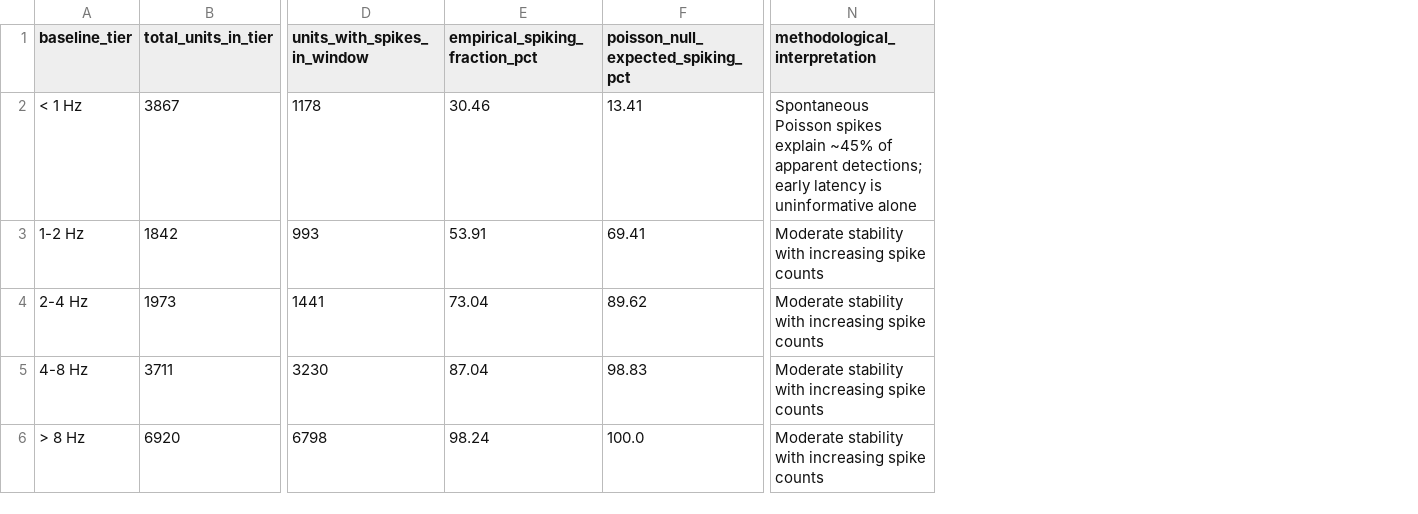
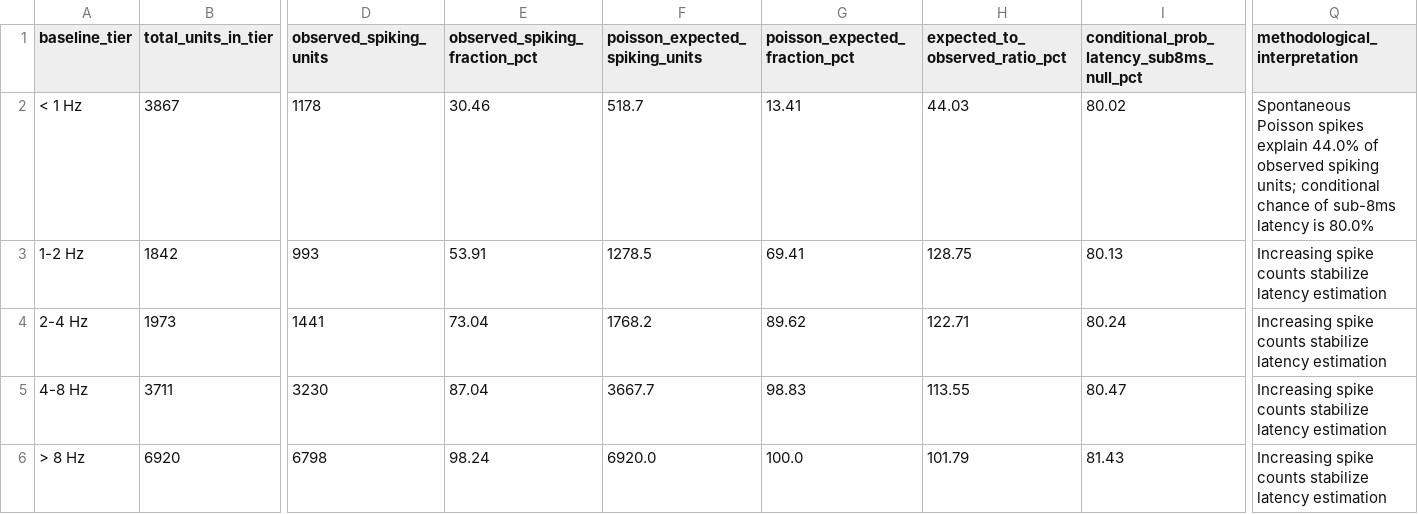
Before and after one commit to hubdk17/Neuro_optogen101, a CSV file: results/neuroscience_study/tables/revised/revised_sparse_firing_stability.csv, drawn as a sheet; only a part is shown, gaps mark what is left out; addresses are those after the commit; the diff names each change by its address in the sheet, - before the commit and + after, or states it on an @@ line.

```diff
--- a/results/neuroscience_study/tables/revised/revised_sparse_firing_stability.csv
+++ b/results/neuroscience_study/tables/revised/revised_sparse_firing_stability.csv
+column F (poisson_expected_spiking_units), rows 2-6: 518.7 | 1278.5 | 1768.2 | 3667.7 | 6920.0
+column H (expected_to_observed_ratio_pct), rows 2-6: 44.03 | 128.75 | 122.71 | 113.55 | 101.79
+column I, rows 1-6: conditional_prob_latency_sub8ms_null_pct | 80.02 | 80.13 | 80.24 | 80.47 | 81.43
-D1: units_with_spikes_in_window
+D1: observed_spiking_units
-E1: empirical_spiking_fraction_pct
+E1: observed_spiking_fraction_pct
-G1: poisson_null_expected_spiking_pct
+G1: poisson_expected_fraction_pct
-Q2 (methodological_interpretation): …spikes explain ~45% of apparent detections; early latency is uninformative alone
+Q2 (methodological_interpretation): …spikes explain 44.0% of observed spiking units; conditional chance of sub-8ms latency is 80.0%
-Q3:Q6 (methodological_interpretation): Moderate stability with increasing spike counts
+Q3:Q6 (methodological_interpretation): Increasing spike counts stabilize latency estimation
```
Also changed, not shown: results/neuroscience_study/tables/revised/revised_cross_specimen_reproducibility.csv, results/neuroscience_study/tables/revised/revised_population_response_archetypes.csv, 23 other files.
